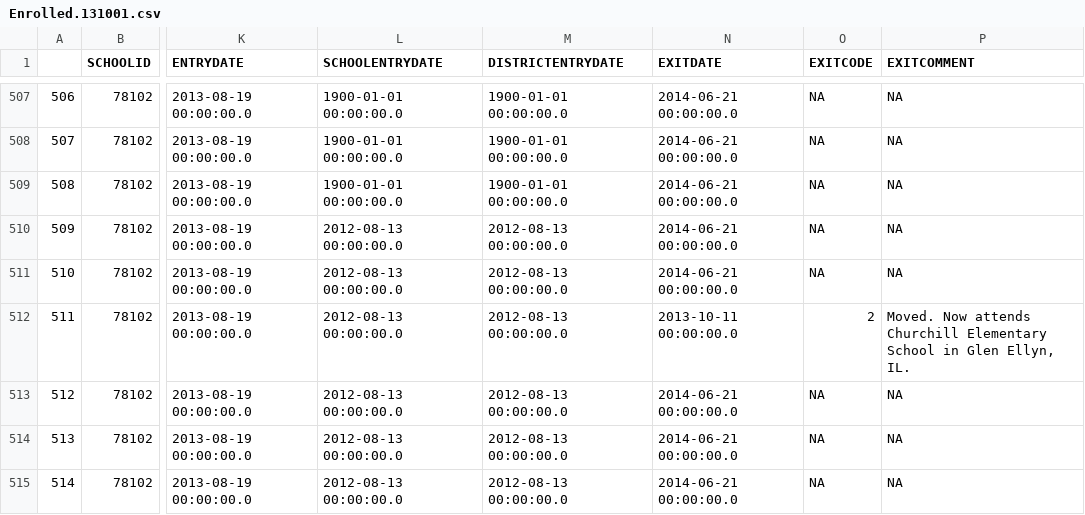
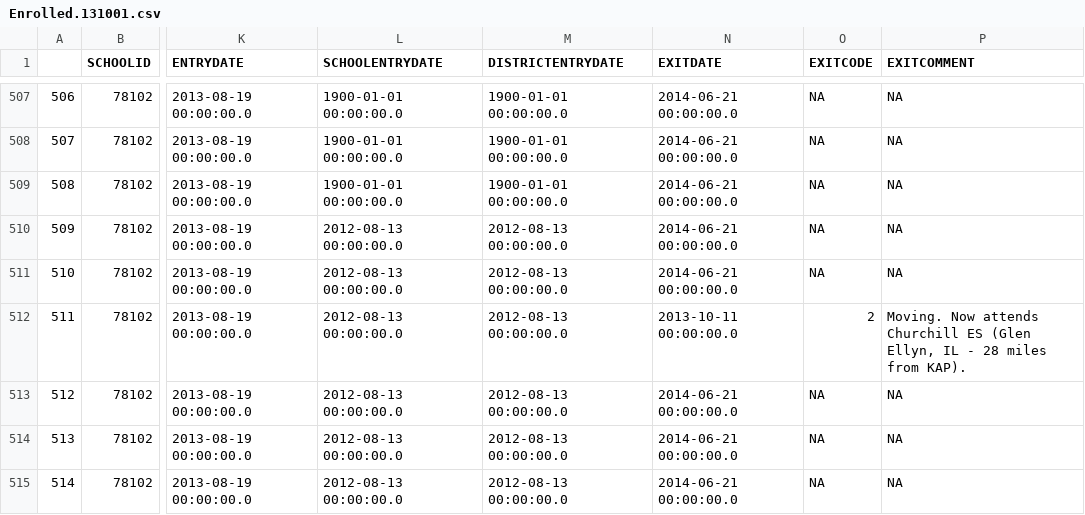
Before and after one commit to chrishaid/ShinyApps, a CSV file: war/data/Enrolled.131001.csv, drawn as a sheet; only a part is shown, gaps mark what is left out; the diff covers the shown part only; the diff names each change by its address in the sheet, - before the commit and + after, or states it on an @@ line.

```diff
--- a/war/data/Enrolled.131001.csv
+++ b/war/data/Enrolled.131001.csv
-P512 (EXITCOMMENT): Moved. Now attends Churchill Elementary School in Glen Ellyn, IL.
+P512 (EXITCOMMENT): Moving. Now attends Churchill ES (Glen Ellyn, IL - 28 miles from KAP).
```
Also changed, not shown: 25 edited cells elsewhere in this file, war/data/Enrolled.121003.csv, 1 other file.
